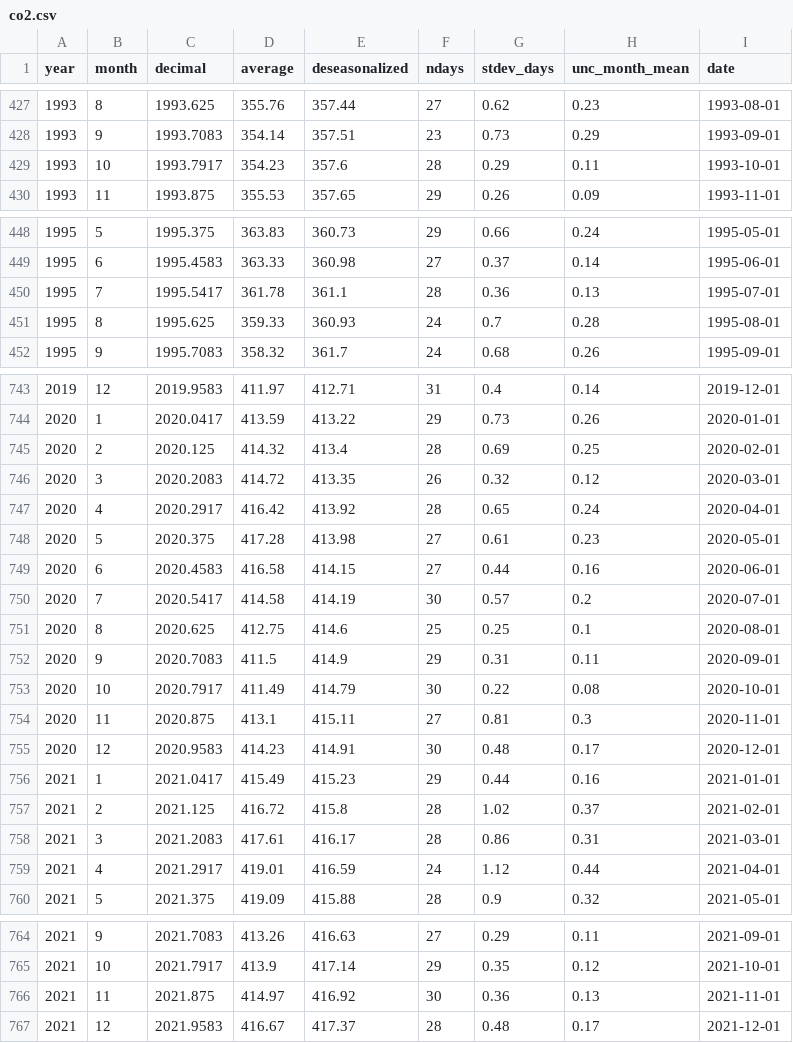
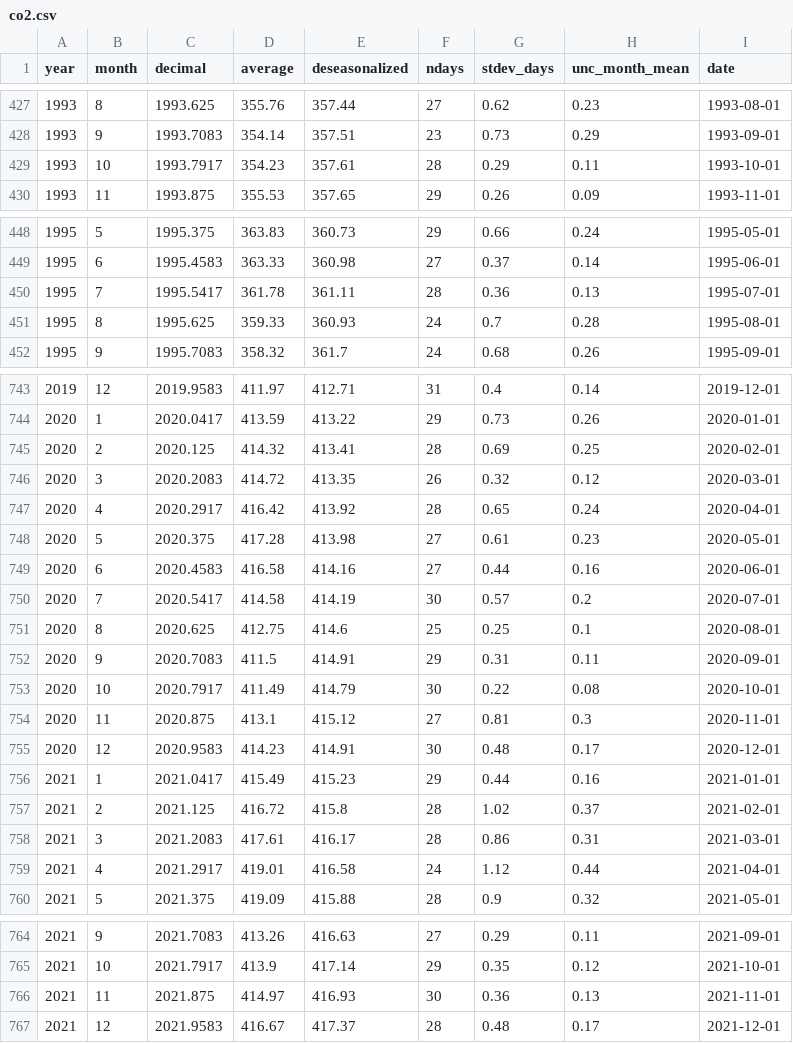
Before and after one commit to kwebercc/cs-observable-data, a CSV file: data/co2.csv, drawn as a sheet; only a part is shown, gaps mark what is left out; the diff covers the shown part only.

```diff
--- a/data/co2.csv
+++ b/data/co2.csv
@@ -428,3 +428,3 @@ year,month,decimal,average,deseasonalized,ndays,stdev_days,unc_month_mean,date
 1993,9,1993.7083,354.14,357.51,23,0.73,0.29,1993-09-01
-1993,10,1993.7917,354.23,357.6,28,0.29,0.11,1993-10-01
+1993,10,1993.7917,354.23,357.61,28,0.29,0.11,1993-10-01
 1993,11,1993.875,355.53,357.65,29,0.26,0.09,1993-11-01
@@ -449,3 +449,3 @@ year,month,decimal,average,deseasonalized,ndays,stdev_days,unc_month_mean,date
 1995,6,1995.4583,363.33,360.98,27,0.37,0.14,1995-06-01
-1995,7,1995.5417,361.78,361.1,28,0.36,0.13,1995-07-01
+1995,7,1995.5417,361.78,361.11,28,0.36,0.13,1995-07-01
 1995,8,1995.625,359.33,360.93,24,0.7,0.28,1995-08-01
@@ -744,3 +744,3 @@ year,month,decimal,average,deseasonalized,ndays,stdev_days,unc_month_mean,date
 2020,1,2020.0417,413.59,413.22,29,0.73,0.26,2020-01-01
-2020,2,2020.125,414.32,413.4,28,0.69,0.25,2020-02-01
+2020,2,2020.125,414.32,413.41,28,0.69,0.25,2020-02-01
 2020,3,2020.2083,414.72,413.35,26,0.32,0.12,2020-03-01
@@ -748,8 +748,8 @@ year,month,decimal,average,deseasonalized,ndays,stdev_days,unc_month_mean,date
 2020,5,2020.375,417.28,413.98,27,0.61,0.23,2020-05-01
-2020,6,2020.4583,416.58,414.15,27,0.44,0.16,2020-06-01
+2020,6,2020.4583,416.58,414.16,27,0.44,0.16,2020-06-01
 2020,7,2020.5417,414.58,414.19,30,0.57,0.2,2020-07-01
 2020,8,2020.625,412.75,414.6,25,0.25,0.1,2020-08-01
-2020,9,2020.7083,411.5,414.9,29,0.31,0.11,2020-09-01
+2020,9,2020.7083,411.5,414.91,29,0.31,0.11,2020-09-01
 2020,10,2020.7917,411.49,414.79,30,0.22,0.08,2020-10-01
-2020,11,2020.875,413.1,415.11,27,0.81,0.3,2020-11-01
+2020,11,2020.875,413.1,415.12,27,0.81,0.3,2020-11-01
 2020,12,2020.9583,414.23,414.91,30,0.48,0.17,2020-12-01
@@ -758,3 +758,3 @@ year,month,decimal,average,deseasonalized,ndays,stdev_days,unc_month_mean,date
 2021,3,2021.2083,417.61,416.17,28,0.86,0.31,2021-03-01
-2021,4,2021.2917,419.01,416.59,24,1.12,0.44,2021-04-01
+2021,4,2021.2917,419.01,416.58,24,1.12,0.44,2021-04-01
 2021,5,2021.375,419.09,415.88,28,0.9,0.32,2021-05-01
@@ -765,3 +765,3 @@ year,month,decimal,average,deseasonalized,ndays,stdev_days,unc_month_mean,date
 2021,10,2021.7917,413.9,417.14,29,0.35,0.12,2021-10-01
-2021,11,2021.875,414.97,416.92,30,0.36,0.13,2021-11-01
+2021,11,2021.875,414.97,416.93,30,0.36,0.13,2021-11-01
 2021,12,2021.9583,416.67,417.37,28,0.48,0.17,2021-12-01
```
Also changed, not shown: 1 added row and 61 edited cells elsewhere in this file, data/ch4.csv, data/n2o.csv, 4 other files.
